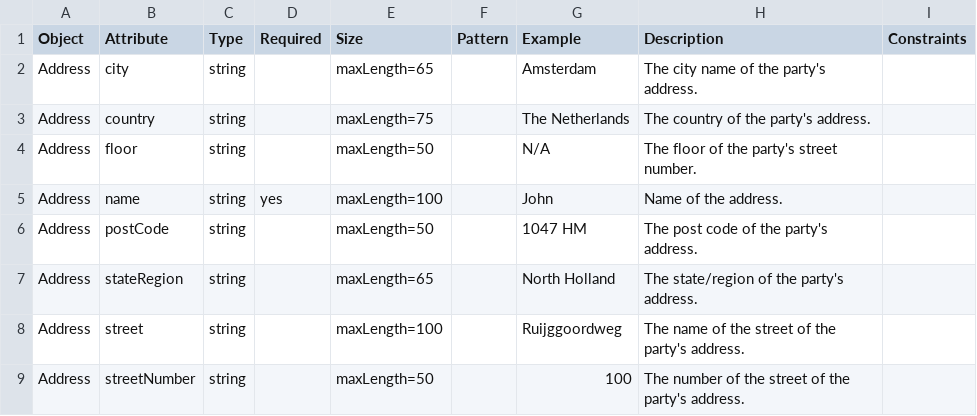
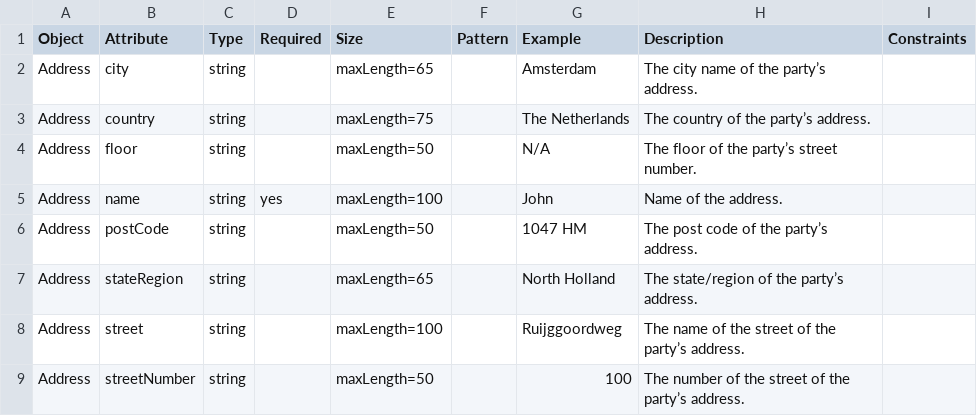
Before and after one commit to dcsaorg/DCSA-Information-Model, a CSV file: generated-resources/standards/ovs/v300/ovs-v3.0.0-data-overview-attributes-normalized.csv, drawn as a sheet; only a part is shown; the diff covers the shown part only.

```diff
--- a/generated-resources/standards/ovs/v300/ovs-v3.0.0-data-overview-attributes-normalized.csv
+++ b/generated-resources/standards/ovs/v300/ovs-v3.0.0-data-overview-attributes-normalized.csv
@@ -1,9 +1,9 @@
 Object,Attribute,Type,Required,Size,Pattern,Example,Description,Constraints
-Address,city,string,,maxLength=65,,Amsterdam,"The city name of the party's address.",
-Address,country,string,,maxLength=75,,"The Netherlands","The country of the party's address.",
-Address,floor,string,,maxLength=50,,N/A,"The floor of the party's street number.",
+Address,city,string,,maxLength=65,,Amsterdam,"The city name of the party’s address.",
+Address,country,string,,maxLength=75,,"The Netherlands","The country of the party’s address.",
+Address,floor,string,,maxLength=50,,N/A,"The floor of the party’s street number.",
 Address,name,string,yes,maxLength=100,,John,"Name of the address.",
-Address,postCode,string,,maxLength=50,,"1047 HM","The post code of the party's address.",
-Address,stateRegion,string,,maxLength=65,,"North Holland","The state/region of the party's address.",
-Address,street,string,,maxLength=100,,Ruijggoordweg,"The name of the street of the party's address.",
-Address,streetNumber,string,,maxLength=50,,100,"The number of the street of the party's address.",
+Address,postCode,string,,maxLength=50,,"1047 HM","The post code of the party’s address.",
+Address,stateRegion,string,,maxLength=65,,"North Holland","The state/region of the party’s address.",
+Address,street,string,,maxLength=100,,Ruijggoordweg,"The name of the street of the party’s address.",
+Address,streetNumber,string,,maxLength=50,,100,"The number of the street of the party’s address.",
```
Also changed, not shown: 7 added rows and 14 edited cells elsewhere in this file, generated-resources/standards/ovs/v300/ovs-v3.0.0-data-overview-attributes-hierarchical.csv, generated-resources/standards/ovs/v301/ovs-v3.0.1-data-overview-attributes-hierarchical.csv, 18 other files.
